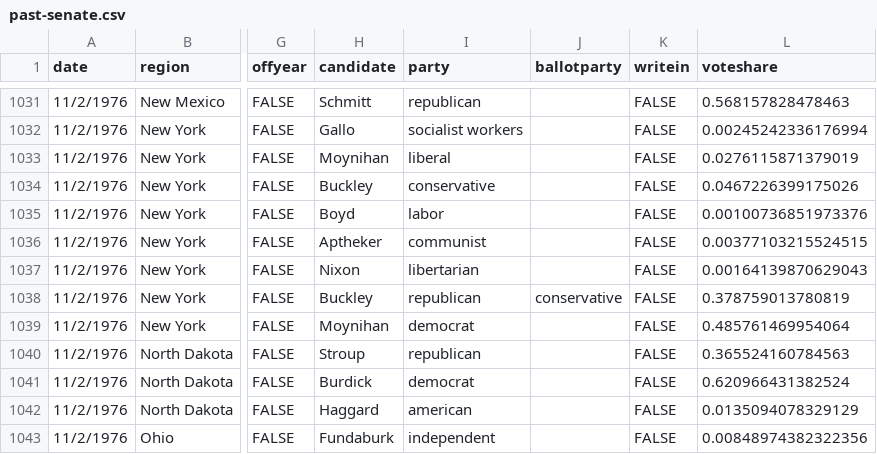
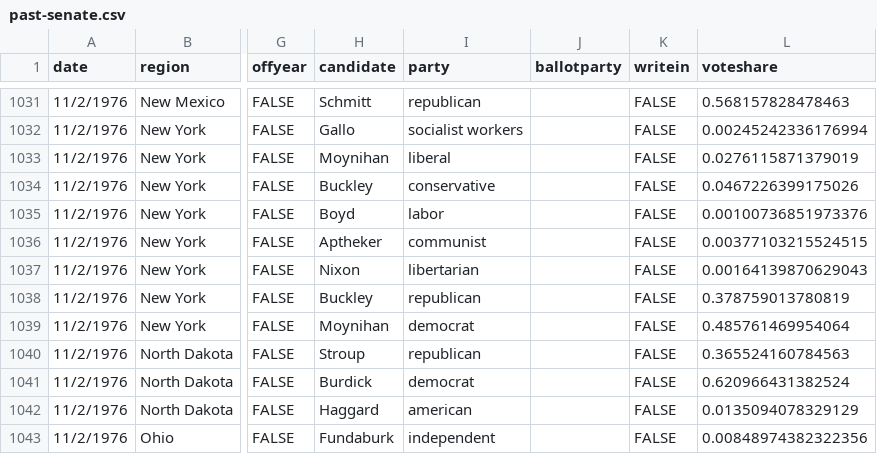
Before and after one commit to jacksonjude/USA-Election-Map, a CSV file: csv-sources/past-senate.csv, drawn as a sheet; only a part is shown, gaps mark what is left out; the diff names each change by its address in the sheet, - before the commit and + after, or states it on an @@ line.

Commit message:
Fix 1976 NY senate candidate ballotparty

```diff
--- a/csv-sources/past-senate.csv
+++ b/csv-sources/past-senate.csv
-J1038 (ballotparty): conservative
+J1038 (ballotparty): (empty)
```
Also changed, not shown: 1 other file.
